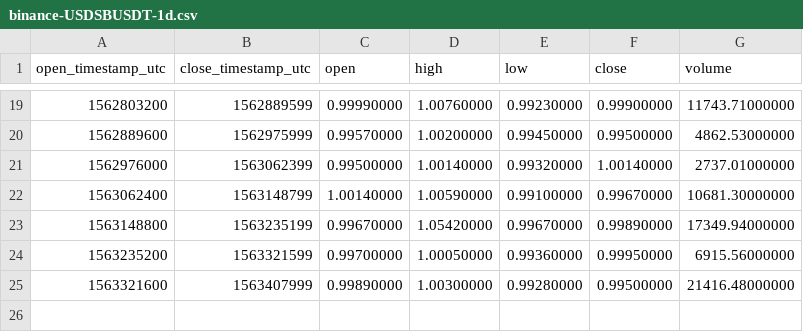
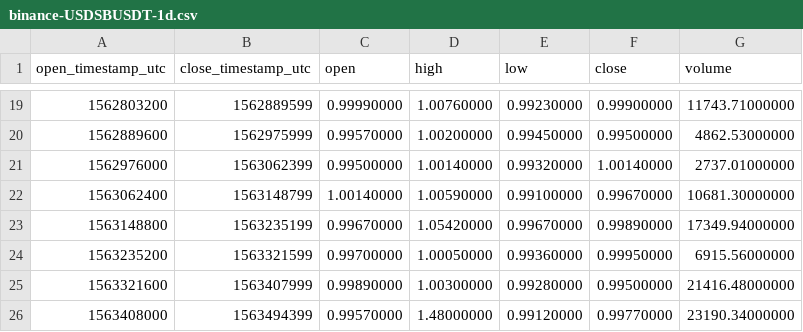
Before and after one commit to cryptobigbro/binance-USDSBUSDT, a CSV file: binance-USDSBUSDT-1d.csv, drawn as a sheet; only a part is shown, gaps mark what is left out; the diff names each change by its address in the sheet, - before the commit and + after, or states it on an @@ line.

```diff
--- a/binance-USDSBUSDT-1d.csv
+++ b/binance-USDSBUSDT-1d.csv
+row 26: 1563408000 | 1563494399 | 0.99570000 | 1.48000000 | 0.99120000 | 0.99770000 | 23190.34000000
```
Also changed, not shown: binance-USDSBUSDT-1h.csv, 1 other file.
